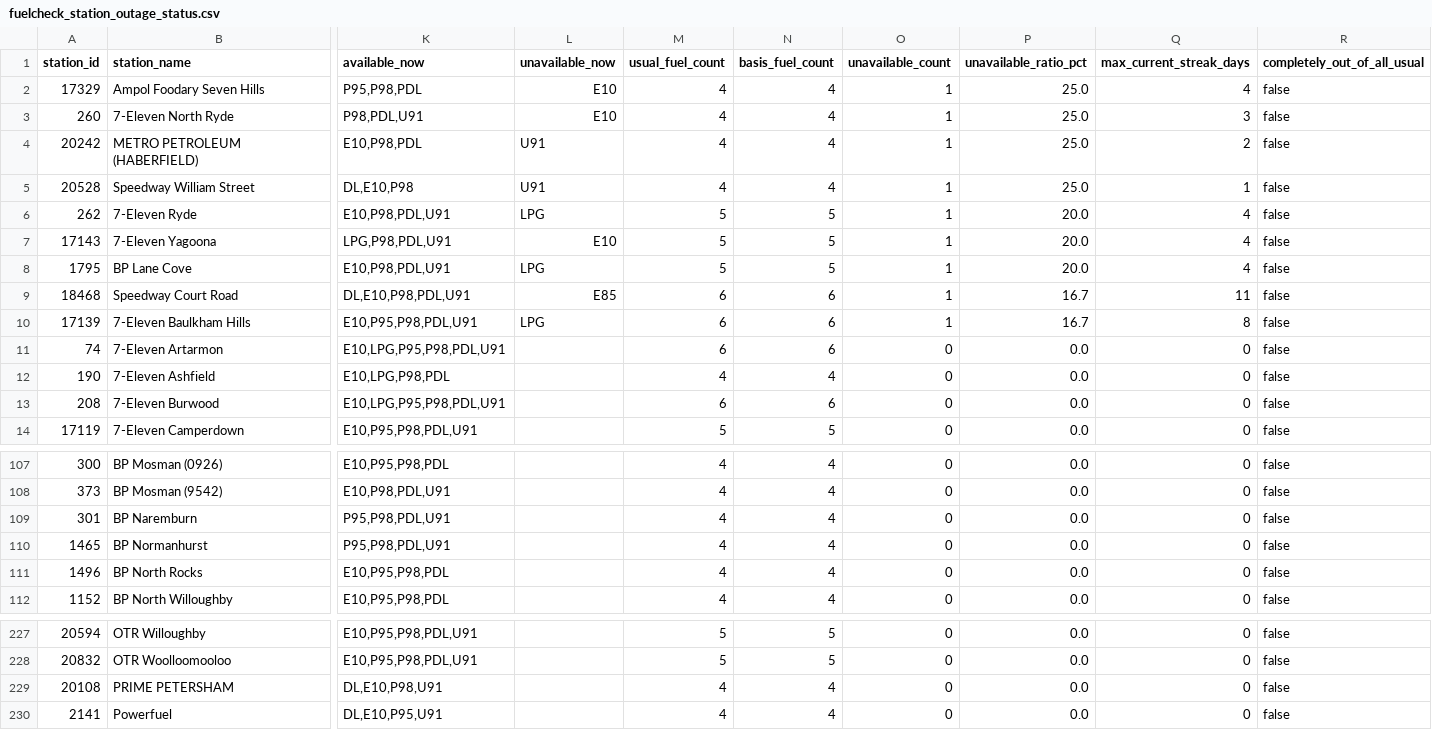
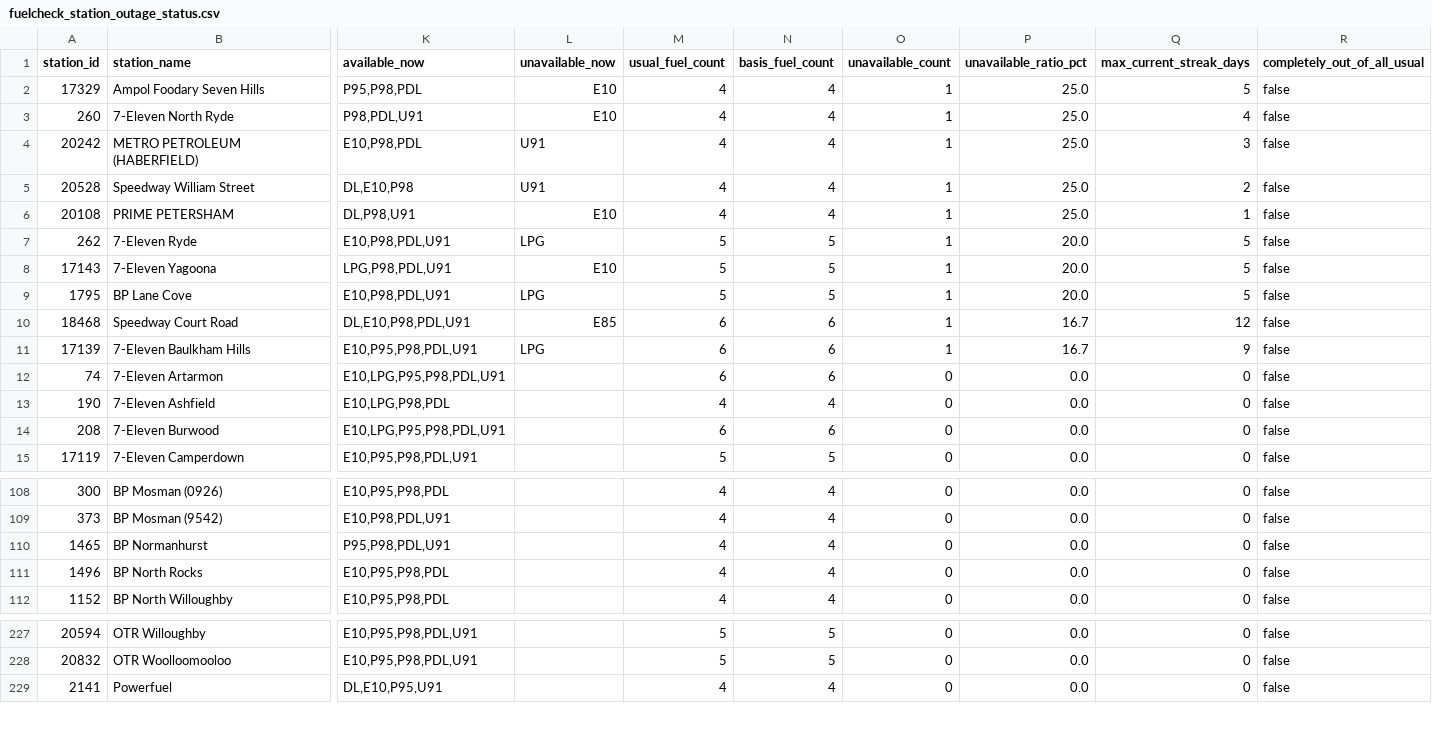
Before and after one commit to clobots/reFuel, a CSV file: data/clean/fuelcheck_station_outage_status.csv, drawn as a sheet; only a part is shown, gaps mark what is left out; removed rows and columns are numbered as before the commit, all else as after; rows hold the shown columns only; the diff names each change by its address in the sheet, - before the commit and + after, or states it on an @@ line.

```diff
--- a/data/clean/fuelcheck_station_outage_status.csv
+++ b/data/clean/fuelcheck_station_outage_status.csv
-Q2 (max_current_streak_days): 4
+Q2 (max_current_streak_days): 5
-Q3 (max_current_streak_days): 3
+Q3 (max_current_streak_days): 4
-Q4 (max_current_streak_days): 2
+Q4 (max_current_streak_days): 3
-Q5 (max_current_streak_days): 1
+Q5 (max_current_streak_days): 2
+row 6: 20108 | PRIME PETERSHAM | DL,P98,U91 | E10 | 4 | 4 | 1 | 25.0 | 1 | false
-Q7:Q9 (max_current_streak_days): 4
+Q7:Q9 (max_current_streak_days): 5
-Q10 (max_current_streak_days): 11
+Q10 (max_current_streak_days): 12
-Q11 (max_current_streak_days): 8
+Q11 (max_current_streak_days): 9
-row 109: 301 | BP Naremburn | P95,P98,PDL,U91 |  | 4 | 4 | 0 | 0.0 | 0 | false
-row 229: 20108 | PRIME PETERSHAM | DL,E10,P98,U91 |  | 4 | 4 | 0 | 0.0 | 0 | false
```
Also changed, not shown: data/clean/fuelcheck_history_dataset.csv, data/clean/fuelcheck_outages.csv, 10 other files.
